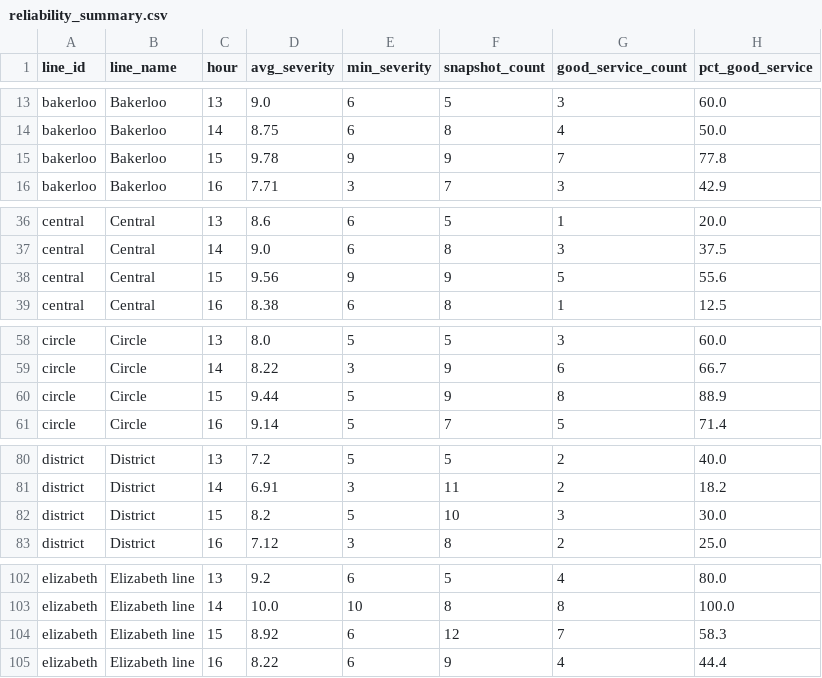
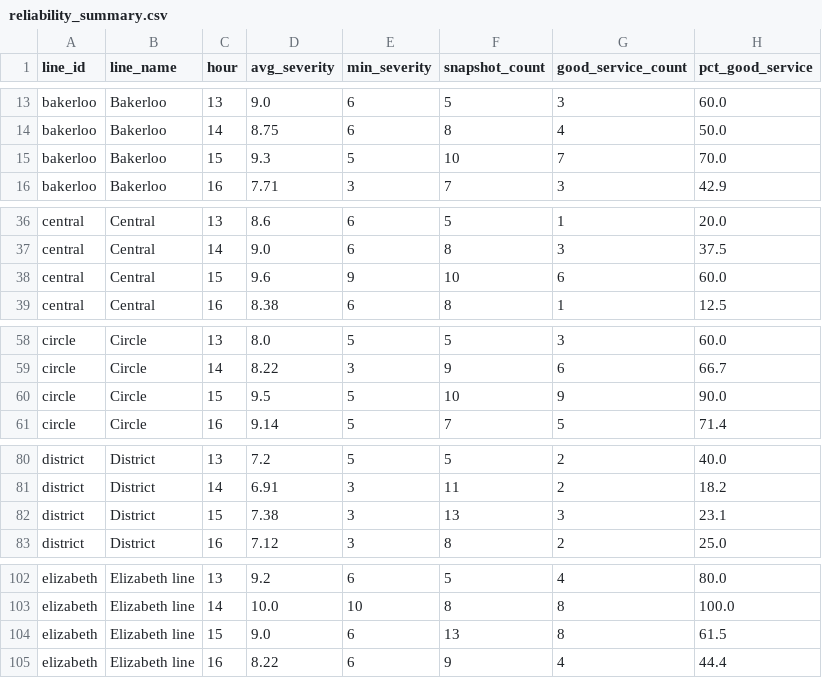
Before and after one commit to AbdulmalikAdam27/tfl-reliability-dashboard, a CSV file: data/reliability_summary.csv, drawn as a sheet; only a part is shown, gaps mark what is left out; the diff covers the shown part only.

```diff
--- a/data/reliability_summary.csv
+++ b/data/reliability_summary.csv
@@ -14,3 +14,3 @@ bakerloo,Bakerloo,13,9.0,6,5,3,60.0
 bakerloo,Bakerloo,14,8.75,6,8,4,50.0
-bakerloo,Bakerloo,15,9.78,9,9,7,77.8
+bakerloo,Bakerloo,15,9.3,5,10,7,70.0
 bakerloo,Bakerloo,16,7.71,3,7,3,42.9
@@ -37,3 +37,3 @@ central,Central,13,8.6,6,5,1,20.0
 central,Central,14,9.0,6,8,3,37.5
-central,Central,15,9.56,9,9,5,55.6
+central,Central,15,9.6,9,10,6,60.0
 central,Central,16,8.38,6,8,1,12.5
@@ -59,3 +59,3 @@ circle,Circle,13,8.0,5,5,3,60.0
 circle,Circle,14,8.22,3,9,6,66.7
-circle,Circle,15,9.44,5,9,8,88.9
+circle,Circle,15,9.5,5,10,9,90.0
 circle,Circle,16,9.14,5,7,5,71.4
@@ -81,3 +81,3 @@ district,District,13,7.2,5,5,2,40.0
 district,District,14,6.91,3,11,2,18.2
-district,District,15,8.2,5,10,3,30.0
+district,District,15,7.38,3,13,3,23.1
 district,District,16,7.12,3,8,2,25.0
@@ -103,3 +103,3 @@ elizabeth,Elizabeth line,13,9.2,6,5,4,80.0
 elizabeth,Elizabeth line,14,10.0,10,8,8,100.0
-elizabeth,Elizabeth line,15,8.92,6,12,7,58.3
+elizabeth,Elizabeth line,15,9.0,6,13,8,61.5
 elizabeth,Elizabeth line,16,8.22,6,9,4,44.4
```
Also changed, not shown: 18 edited cells elsewhere in this file, data/arrivals_summary.csv, data/line_status.csv.
